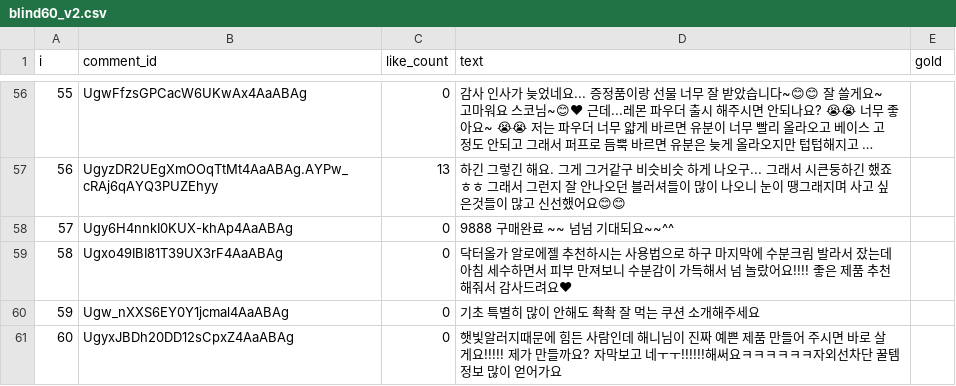
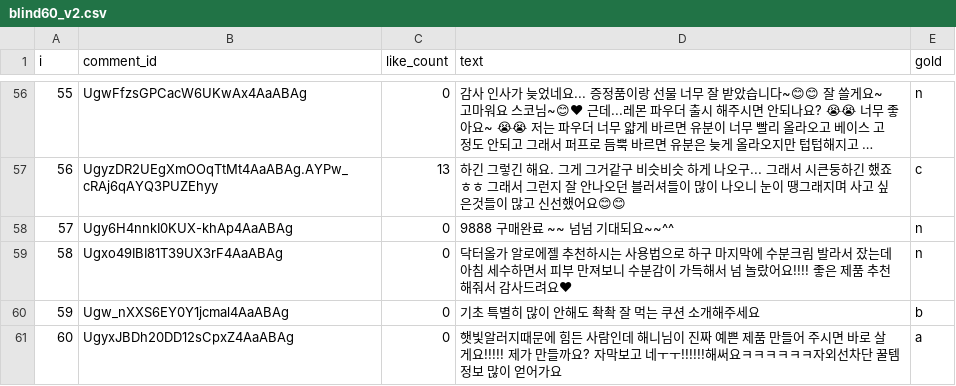
Before and after one commit to shk95-1/cosmai, a CSV file: eval/wish/blind60_v2.csv, drawn as a sheet; only a part is shown, gaps mark what is left out; long unchanged cells end in …; the diff covers the shown part only; the diff names each change by its address in the sheet, - before the commit and + after, or states it on an @@ line.

Commit message:
feat(eval): wish 블라인드 60 v2 라벨 완료 (labeler shk, 2026-08-23)

```diff
--- a/eval/wish/blind60_v2.csv
+++ b/eval/wish/blind60_v2.csv
-E56 (gold): (empty)
+E56 (gold): n
-E57 (gold): (empty)
+E57 (gold): c
-E58:E59 (gold): (empty)
+E58:E59 (gold): n
-E60 (gold): (empty)
+E60 (gold): b
-E61 (gold): (empty)
+E61 (gold): a
```
Also changed, not shown: 54 edited cells elsewhere in this file, 1 other file.
